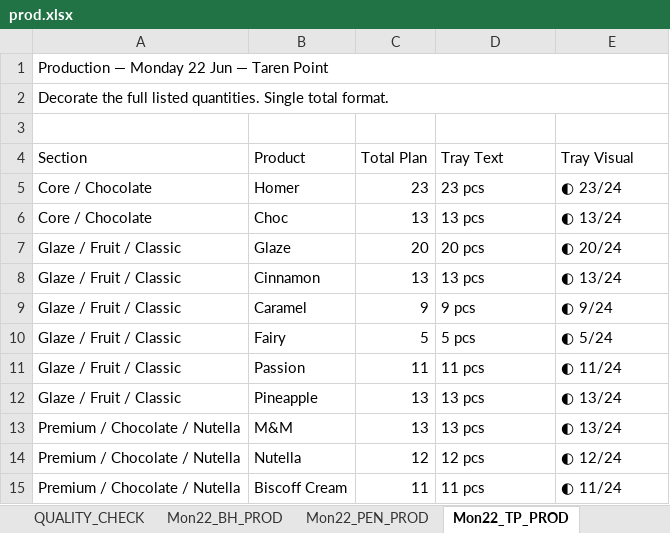
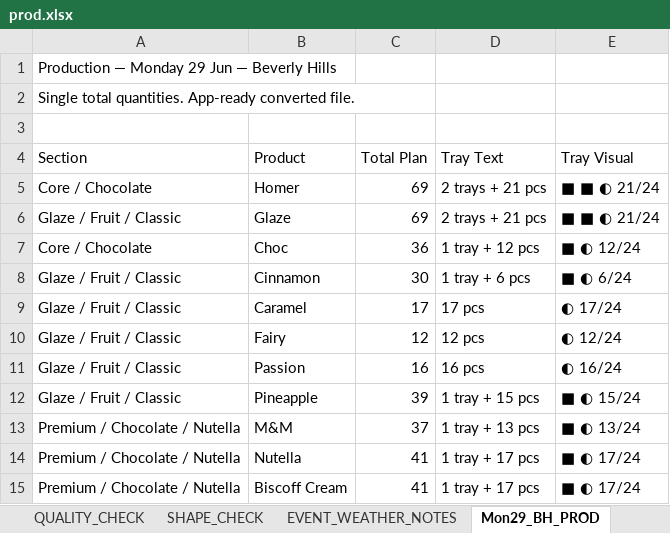
Before and after one commit to winstonsmith38330/Freda-cockpit-V32, an Excel workbook: server/data/imports/production/prod.xlsx, sheet Mon29_BH_PROD, drawn as a sheet; only a part is shown; values as stored, in another font and other column widths than the file's, no cell formats; removed rows and columns are numbered as before the commit, all else as after; the diff covers the shown part only; the diff names each change by its address in the sheet, - before the commit and + after, or states it on an @@ line.

```diff
--- a/server/data/imports/production/prod.xlsx (sheet Mon29_BH_PROD)
+++ b/server/data/imports/production/prod.xlsx (sheet Mon29_BH_PROD)
-sheet tab: Mon22_BH_PROD
+sheet tab: SHAPE_CHECK
-sheet tab: Mon22_TP_PROD
+sheet tab: Mon29_BH_PROD
-sheet tab: Mon22_PEN_PROD
-A1 (Section): Production — Monday 22 Jun — Taren Point
+A1 (Section): Production — Monday 29 Jun — Beverly Hills
-A1:E1 merged
-A2 (Section): Decorate the full listed quantities. Single total format.
+A2 (Section): Single total quantities. App-ready converted file.
-A2:E2 merged
-C5 (Total Plan): 23
+C5 (Total Plan): 69
-D5 (Tray Text): 23 pcs
+D5 (Tray Text): 2 trays + 21 pcs
-E5 (Tray Visual): ◐ 23/24
+E5 (Tray Visual): ■ ■ ◐ 21/24
+row 6: Glaze / Fruit / Classic | Glaze | 69 | 2 trays + 21 pcs | ■ ■ ◐ 21/24
-C7 (Total Plan): 13
+C7 (Total Plan): 36
-D7 (Tray Text): 13 pcs
+D7 (Tray Text): 1 tray + 12 pcs
-E7 (Tray Visual): ◐ 13/24
+E7 (Tray Visual): ■ ◐ 12/24
-row 7: Glaze / Fruit / Classic | Glaze | 20 | 20 pcs | ◐ 20/24
-C8 (Total Plan): 13
+C8 (Total Plan): 30
-D8 (Tray Text): 13 pcs
+D8 (Tray Text): 1 tray + 6 pcs
-E8 (Tray Visual): ◐ 13/24
+E8 (Tray Visual): ■ ◐ 6/24
-C9 (Total Plan): 9
+C9 (Total Plan): 17
-D9 (Tray Text): 9 pcs
+D9 (Tray Text): 17 pcs
-E9 (Tray Visual): ◐ 9/24
+E9 (Tray Visual): ◐ 17/24
-C10 (Total Plan): 5
+C10 (Total Plan): 12
-D10 (Tray Text): 5 pcs
+D10 (Tray Text): 12 pcs
-E10 (Tray Visual): ◐ 5/24
+E10 (Tray Visual): ◐ 12/24
-C11 (Total Plan): 11
+C11 (Total Plan): 16
-D11 (Tray Text): 11 pcs
+D11 (Tray Text): 16 pcs
-E11 (Tray Visual): ◐ 11/24
+E11 (Tray Visual): ◐ 16/24
-C12 (Total Plan): 13
+C12 (Total Plan): 39
-D12 (Tray Text): 13 pcs
+D12 (Tray Text): 1 tray + 15 pcs
-E12 (Tray Visual): ◐ 13/24
+E12 (Tray Visual): ■ ◐ 15/24
-C13 (Total Plan): 13
+C13 (Total Plan): 37
-D13 (Tray Text): 13 pcs
+D13 (Tray Text): 1 tray + 13 pcs
-E13 (Tray Visual): ◐ 13/24
+E13 (Tray Visual): ■ ◐ 13/24
-C14 (Total Plan): 12
+C14 (Total Plan): 41
-D14 (Tray Text): 12 pcs
+D14 (Tray Text): 1 tray + 17 pcs
-E14 (Tray Visual): ◐ 12/24
+E14 (Tray Visual): ■ ◐ 17/24
-C15 (Total Plan): 11
+C15 (Total Plan): 41
-D15 (Tray Text): 11 pcs
+D15 (Tray Text): 1 tray + 17 pcs
-E15 (Tray Visual): ◐ 11/24
+E15 (Tray Visual): ■ ◐ 17/24
```
Also changed, not shown: 1 added row, 1 removed row and 48 edited cells elsewhere in this sheet, sheet PLAN_INPUTS, sheet Tue30_BH_PROD, sheet Wed01_BH_PROD, sheet Thu02_BH_PROD, sheet Fri03_BH_PROD, sheet Mon29_TP_PROD, 20 more sheets, other sheet tabs, cell formats, charts or pictures, server/data/imports/production/cook.xlsx, server/data/imports/uber/uber.xlsx, 1 other file.
